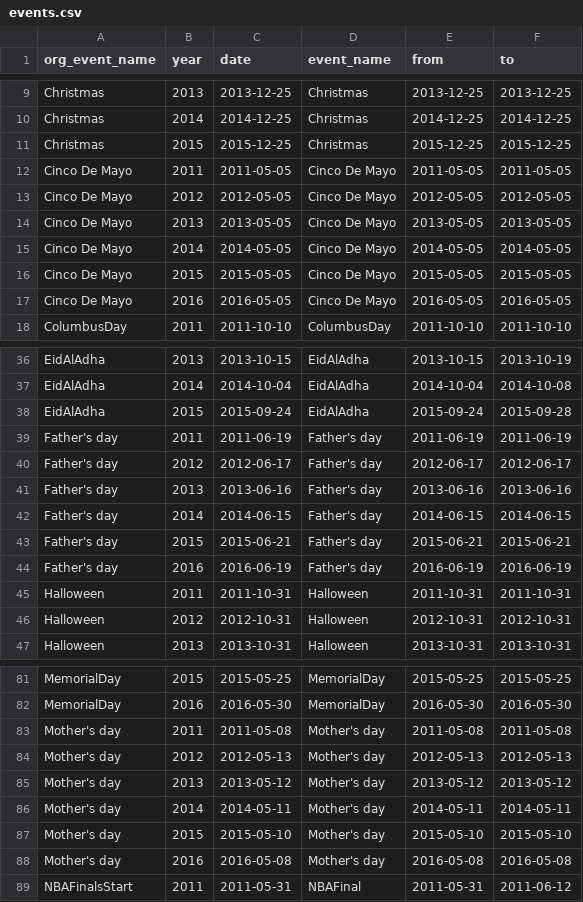
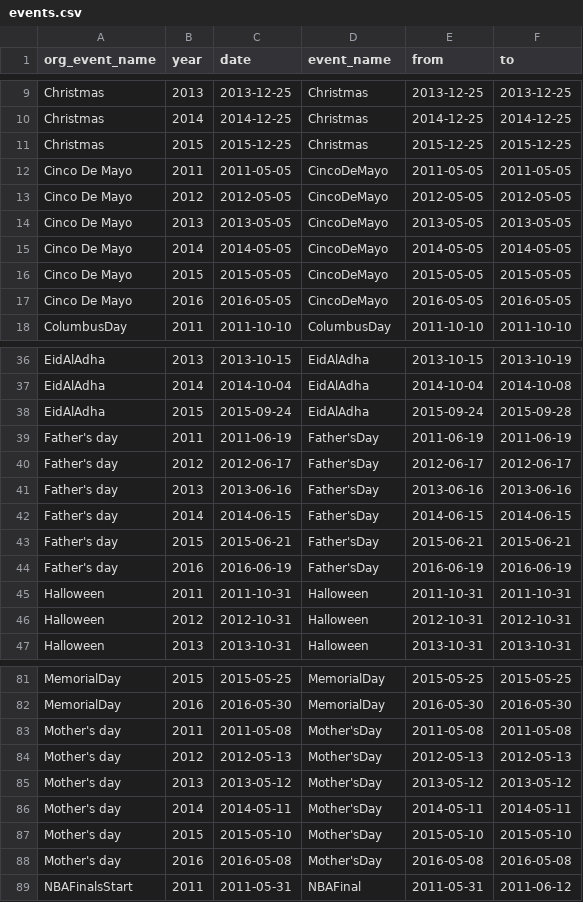
Before and after one commit to THashiz/kaggle, a CSV file: events.csv, drawn as a sheet; only a part is shown, gaps mark what is left out; the diff covers the shown part only.

Commit message:
空白削除

```diff
--- a/events.csv
+++ b/events.csv
@@ -11,8 +11,8 @@ Christmas,2014,2014-12-25,Christmas,2014-12-25,2014-12-25
 Christmas,2015,2015-12-25,Christmas,2015-12-25,2015-12-25
-Cinco De Mayo,2011,2011-05-05,Cinco De Mayo,2011-05-05,2011-05-05
-Cinco De Mayo,2012,2012-05-05,Cinco De Mayo,2012-05-05,2012-05-05
-Cinco De Mayo,2013,2013-05-05,Cinco De Mayo,2013-05-05,2013-05-05
-Cinco De Mayo,2014,2014-05-05,Cinco De Mayo,2014-05-05,2014-05-05
-Cinco De Mayo,2015,2015-05-05,Cinco De Mayo,2015-05-05,2015-05-05
-Cinco De Mayo,2016,2016-05-05,Cinco De Mayo,2016-05-05,2016-05-05
+Cinco De Mayo,2011,2011-05-05,CincoDeMayo,2011-05-05,2011-05-05
+Cinco De Mayo,2012,2012-05-05,CincoDeMayo,2012-05-05,2012-05-05
+Cinco De Mayo,2013,2013-05-05,CincoDeMayo,2013-05-05,2013-05-05
+Cinco De Mayo,2014,2014-05-05,CincoDeMayo,2014-05-05,2014-05-05
+Cinco De Mayo,2015,2015-05-05,CincoDeMayo,2015-05-05,2015-05-05
+Cinco De Mayo,2016,2016-05-05,CincoDeMayo,2016-05-05,2016-05-05
 ColumbusDay,2011,2011-10-10,ColumbusDay,2011-10-10,2011-10-10
@@ -38,8 +38,8 @@ EidAlAdha,2014,2014-10-04,EidAlAdha,2014-10-04,2014-10-08
 EidAlAdha,2015,2015-09-24,EidAlAdha,2015-09-24,2015-09-28
-Father's day,2011,2011-06-19,Father's day,2011-06-19,2011-06-19
-Father's day,2012,2012-06-17,Father's day,2012-06-17,2012-06-17
-Father's day,2013,2013-06-16,Father's day,2013-06-16,2013-06-16
-Father's day,2014,2014-06-15,Father's day,2014-06-15,2014-06-15
-Father's day,2015,2015-06-21,Father's day,2015-06-21,2015-06-21
-Father's day,2016,2016-06-19,Father's day,2016-06-19,2016-06-19
+Father's day,2011,2011-06-19,Father'sDay,2011-06-19,2011-06-19
+Father's day,2012,2012-06-17,Father'sDay,2012-06-17,2012-06-17
+Father's day,2013,2013-06-16,Father'sDay,2013-06-16,2013-06-16
+Father's day,2014,2014-06-15,Father'sDay,2014-06-15,2014-06-15
+Father's day,2015,2015-06-21,Father'sDay,2015-06-21,2015-06-21
+Father's day,2016,2016-06-19,Father'sDay,2016-06-19,2016-06-19
 Halloween,2011,2011-10-31,Halloween,2011-10-31,2011-10-31
@@ -82,8 +82,8 @@ MemorialDay,2015,2015-05-25,MemorialDay,2015-05-25,2015-05-25
 MemorialDay,2016,2016-05-30,MemorialDay,2016-05-30,2016-05-30
-Mother's day,2011,2011-05-08,Mother's day,2011-05-08,2011-05-08
-Mother's day,2012,2012-05-13,Mother's day,2012-05-13,2012-05-13
-Mother's day,2013,2013-05-12,Mother's day,2013-05-12,2013-05-12
-Mother's day,2014,2014-05-11,Mother's day,2014-05-11,2014-05-11
-Mother's day,2015,2015-05-10,Mother's day,2015-05-10,2015-05-10
-Mother's day,2016,2016-05-08,Mother's day,2016-05-08,2016-05-08
+Mother's day,2011,2011-05-08,Mother'sDay,2011-05-08,2011-05-08
+Mother's day,2012,2012-05-13,Mother'sDay,2012-05-13,2012-05-13
+Mother's day,2013,2013-05-12,Mother'sDay,2013-05-12,2013-05-12
+Mother's day,2014,2014-05-11,Mother'sDay,2014-05-11,2014-05-11
+Mother's day,2015,2015-05-10,Mother'sDay,2015-05-10,2015-05-10
+Mother's day,2016,2016-05-08,Mother'sDay,2016-05-08,2016-05-08
 NBAFinalsStart,2011,2011-05-31,NBAFinal,2011-05-31,2011-06-12
```
Also changed, not shown: 5 edited cells elsewhere in this file.
